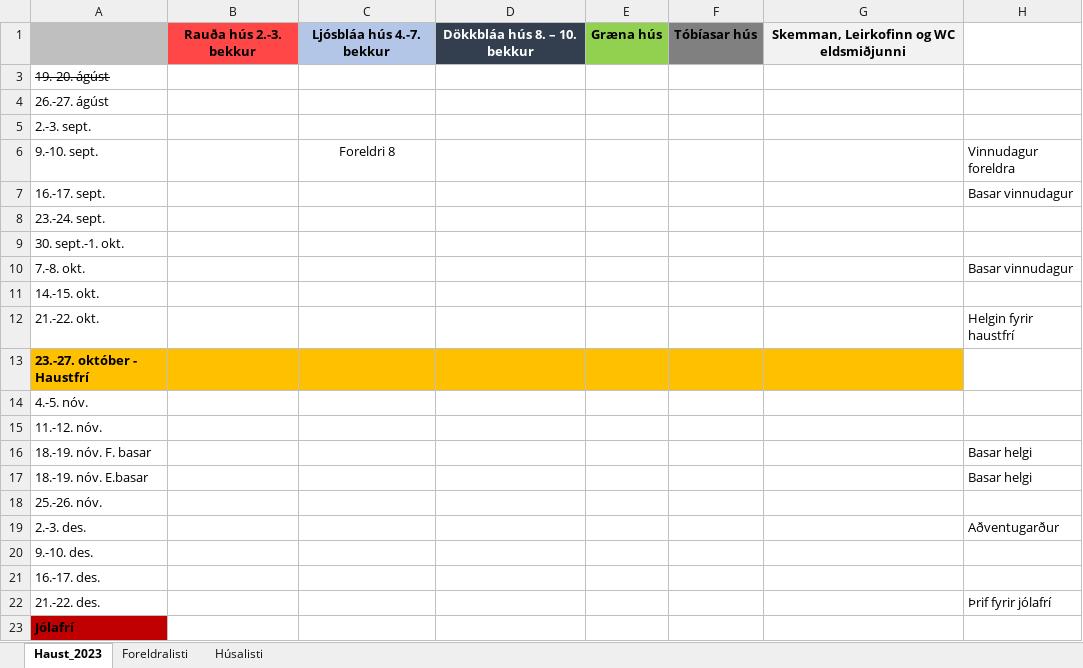
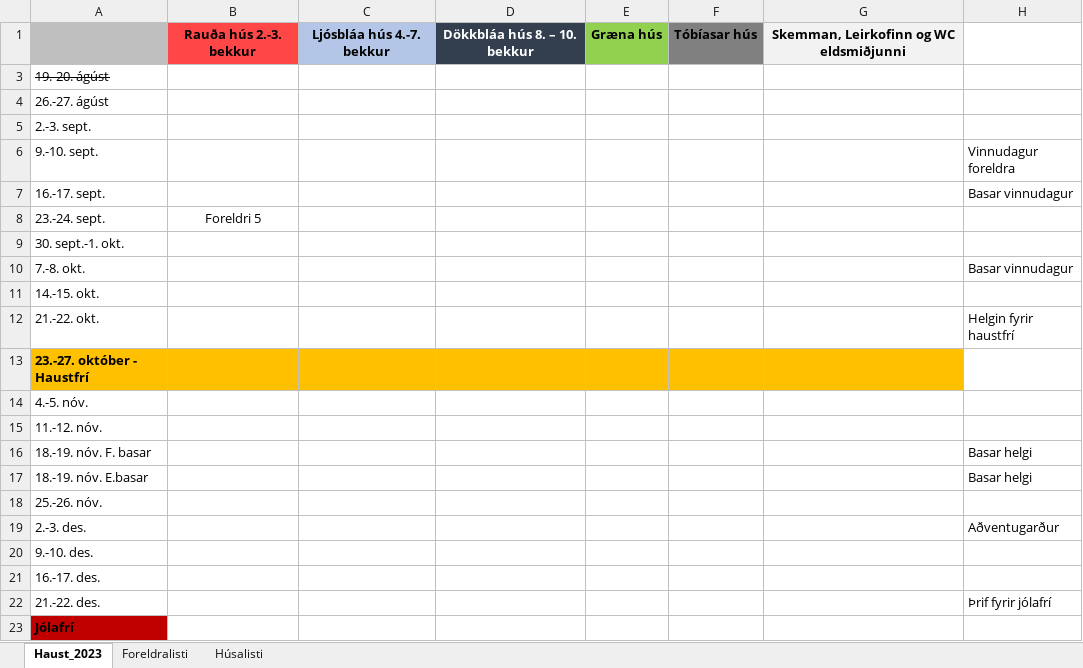
Before and after one commit to bjoernls/-rifalisti, an Excel workbook: Testgögn.xlsx, sheet Haust_2023, drawn as a sheet; values as stored, in another font and other column widths than the file's, no borders; the diff names each change by its address in the sheet, - before the commit and + after, or states it on an @@ line.

Commit message:
Refactor á SheetHandler.py

```diff
--- a/Testgögn.xlsx (sheet Haust_2023)
+++ b/Testgögn.xlsx (sheet Haust_2023)
-C6: Foreldri 8
+C6: (empty)
-B8: (empty)
+B8: Foreldri 5
```
Also changed, not shown: 2 other files.
